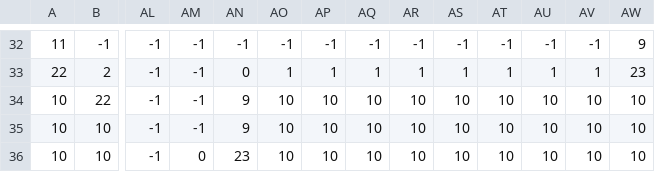
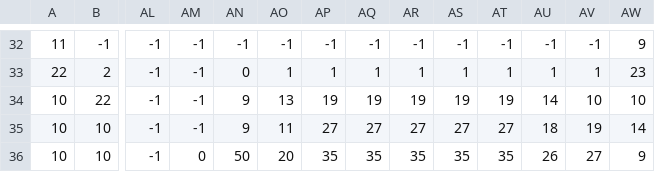
Before and after one commit to adisongoku/Drakecelsior, a CSV file: map/level_2_walls.csv, drawn as a sheet; only a part is shown, gaps mark what is left out; the diff covers the shown part only; the diff names each change by its address in the sheet, - before the commit and + after, or states it on an @@ line.

Commit message:
added key room to 2nd section of level1

```diff
--- a/map/level_2_walls.csv
+++ b/map/level_2_walls.csv
-AO34: 10
+AO34: 13
-AP34: 10
+AP34: 19
-AQ34: 10
+AQ34: 19
-AR34: 10
+AR34: 19
-AS34: 10
+AS34: 19
-AT34: 10
+AT34: 19
-AU34: 10
+AU34: 14
-AO35: 10
+AO35: 11
-AP35: 10
+AP35: 27
-AQ35: 10
+AQ35: 27
-AR35: 10
+AR35: 27
-AS35: 10
+AS35: 27
-AT35: 10
+AT35: 27
-AU35: 10
+AU35: 18
-AV35: 10
+AV35: 19
-AW35: 10
+AW35: 14
-AN36: 23
+AN36: 50
-AO36: 10
+AO36: 20
-AP36: 10
+AP36: 35
-AQ36: 10
+AQ36: 35
-AR36: 10
+AR36: 35
-AS36: 10
+AS36: 35
-AT36: 10
+AT36: 35
-AU36: 10
+AU36: 26
-AV36: 10
+AV36: 27
-AW36: 10
+AW36: 9
```
Also changed, not shown: 131 edited cells elsewhere in this file, map/level_2_collectibles.csv, map/level_2_enemy.csv, 6 other files.
